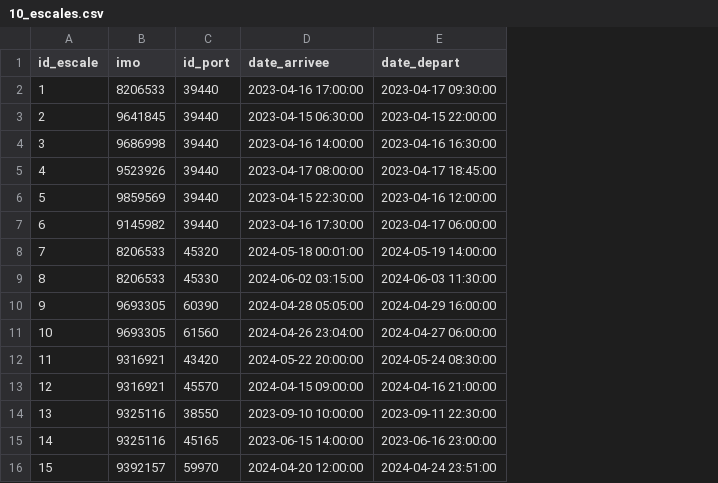
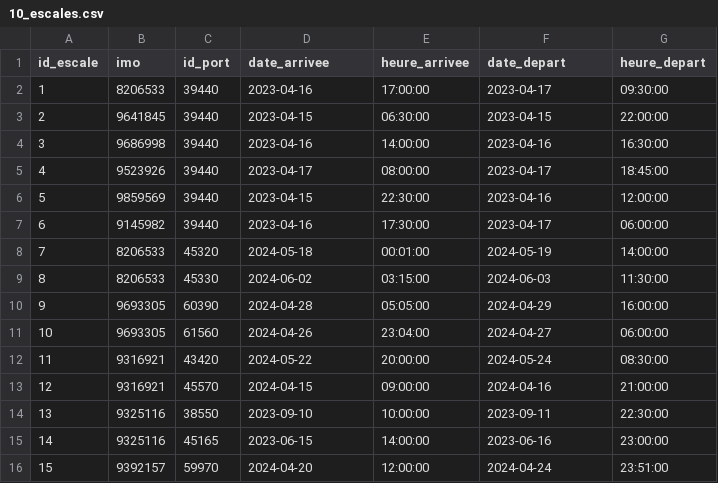
Before and after one commit to fatimaalame/Shipdata, a CSV file: Data/10_escales.csv, drawn as a sheet; only a part is shown; addresses are those after the commit; the diff covers the shown part only; the diff names each change by its address in the sheet, - before the commit and + after, or states it on an @@ line.

Commit message:
fixed le csv des escales heure arrivée et départ

```diff
--- a/Data/10_escales.csv
+++ b/Data/10_escales.csv
+column E (heure_arrivee), rows 2-16: 17:00:00 | 06:30:00 | 14:00:00 | 08:00:00 | 22:30:00 | 17:30:00 | 00:01:00 | 03:15:00 | 05:05:00 | 23:04:00 | 20:00:00 | 09:00:00 | 10:00:00 | 14:00:00 | 12:00:00
+column G (heure_depart), rows 2-16: 09:30:00 | 22:00:00 | 16:30:00 | 18:45:00 | 12:00:00 | 06:00:00 | 14:00:00 | 11:30:00 | 16:00:00 | 06:00:00 | 08:30:00 | 21:00:00 | 22:30:00 | 23:00:00 | 23:51:00
-D2 (date_arrivee): 2023-04-16 17:00:00
+D2 (date_arrivee): 2023-04-16
-F2 (date_depart): 2023-04-17 09:30:00
+F2 (date_depart): 2023-04-17
-D3 (date_arrivee): 2023-04-15 06:30:00
+D3 (date_arrivee): 2023-04-15
-F3 (date_depart): 2023-04-15 22:00:00
+F3 (date_depart): 2023-04-15
-D4 (date_arrivee): 2023-04-16 14:00:00
+D4 (date_arrivee): 2023-04-16
-F4 (date_depart): 2023-04-16 16:30:00
+F4 (date_depart): 2023-04-16
-D5 (date_arrivee): 2023-04-17 08:00:00
+D5 (date_arrivee): 2023-04-17
-F5 (date_depart): 2023-04-17 18:45:00
+F5 (date_depart): 2023-04-17
-D6 (date_arrivee): 2023-04-15 22:30:00
+D6 (date_arrivee): 2023-04-15
-F6 (date_depart): 2023-04-16 12:00:00
+F6 (date_depart): 2023-04-16
-D7 (date_arrivee): 2023-04-16 17:30:00
+D7 (date_arrivee): 2023-04-16
-F7 (date_depart): 2023-04-17 06:00:00
+F7 (date_depart): 2023-04-17
-D8 (date_arrivee): 2024-05-18 00:01:00
+D8 (date_arrivee): 2024-05-18
-F8 (date_depart): 2024-05-19 14:00:00
+F8 (date_depart): 2024-05-19
-D9 (date_arrivee): 2024-06-02 03:15:00
+D9 (date_arrivee): 2024-06-02
-F9 (date_depart): 2024-06-03 11:30:00
+F9 (date_depart): 2024-06-03
-D10 (date_arrivee): 2024-04-28 05:05:00
+D10 (date_arrivee): 2024-04-28
-F10 (date_depart): 2024-04-29 16:00:00
+F10 (date_depart): 2024-04-29
-D11 (date_arrivee): 2024-04-26 23:04:00
+D11 (date_arrivee): 2024-04-26
-F11 (date_depart): 2024-04-27 06:00:00
+F11 (date_depart): 2024-04-27
-D12 (date_arrivee): 2024-05-22 20:00:00
+D12 (date_arrivee): 2024-05-22
-F12 (date_depart): 2024-05-24 08:30:00
+F12 (date_depart): 2024-05-24
-D13 (date_arrivee): 2024-04-15 09:00:00
+D13 (date_arrivee): 2024-04-15
-F13 (date_depart): 2024-04-16 21:00:00
+F13 (date_depart): 2024-04-16
-D14 (date_arrivee): 2023-09-10 10:00:00
+D14 (date_arrivee): 2023-09-10
-F14 (date_depart): 2023-09-11 22:30:00
+F14 (date_depart): 2023-09-11
-D15 (date_arrivee): 2023-06-15 14:00:00
+D15 (date_arrivee): 2023-06-15
-F15 (date_depart): 2023-06-16 23:00:00
+F15 (date_depart): 2023-06-16
-D16 (date_arrivee): 2024-04-20 12:00:00
+D16 (date_arrivee): 2024-04-20
-F16 (date_depart): 2024-04-24 23:51:00
+F16 (date_depart): 2024-04-24
```
Also changed, not shown: 162 edited cells elsewhere in this file, 1 other file.
